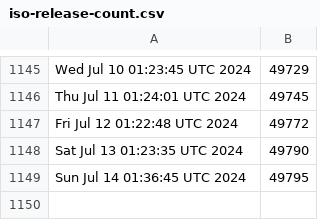
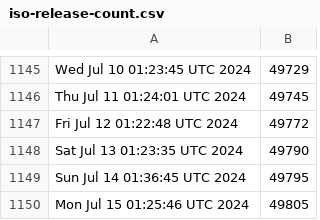
Before and after one commit to kgilmer/ghactions, a CSV file: iso-release-count.csv, drawn as a sheet; only a part is shown, gaps mark what is left out; the diff names each change by its address in the sheet, - before the commit and + after, or states it on an @@ line.

```diff
--- a/iso-release-count.csv
+++ b/iso-release-count.csv
+row 1150: Mon Jul 15 01:25:46 UTC 2024 | 49805
```
Also changed, not shown: release-count.csv.
